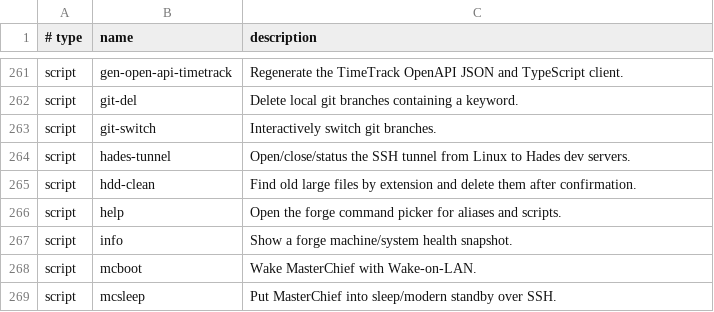
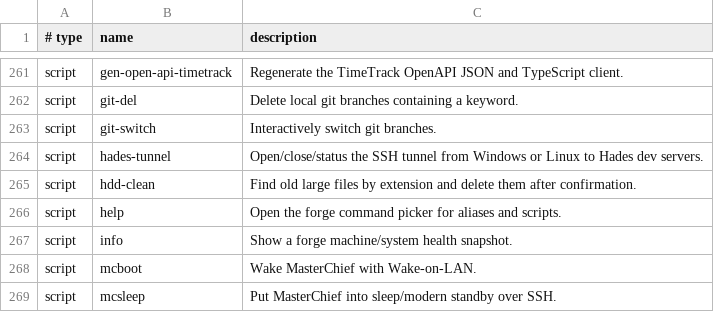
Before and after one commit to AndiOliverIon/mac-forge, a TSV file: configs/alias-descriptions.tsv, drawn as a sheet; only a part is shown, gaps mark what is left out.

Commit message:
Add Windows Hades tunnel status command

```diff
--- a/configs/alias-descriptions.tsv
+++ b/configs/alias-descriptions.tsv
@@ -263,3 +263,3 @@ script	git-del	Delete local git branches containing a keyword.
 script	git-switch	Interactively switch git branches.
-script	hades-tunnel	Open/close/status the SSH tunnel from Linux to Hades dev servers.
+script	hades-tunnel	Open/close/status the SSH tunnel from Windows or Linux to Hades dev servers.
 script	hdd-clean	Find old large files by extension and delete them after confirmation.
```
Also changed, not shown: 4 other files.
